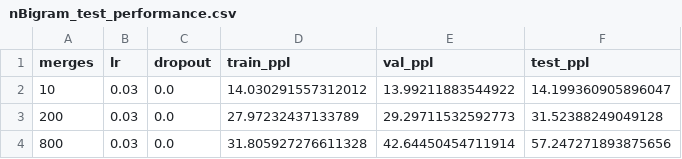
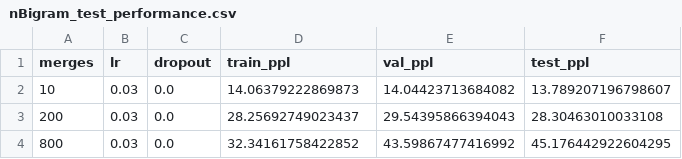
Before and after one commit to Edogor/GPT-from-scratch, a CSV file: results/neural_bigram/hparams_search/nBigram_test_performance.csv, drawn as a sheet.

```diff
--- a/results/neural_bigram/hparams_search/nBigram_test_performance.csv
+++ b/results/neural_bigram/hparams_search/nBigram_test_performance.csv
@@ -1,4 +1,4 @@
 merges,lr,dropout,train_ppl,val_ppl,test_ppl
-10,0.03,0.0,14.030291557312012,13.99211883544922,14.199360905896047
-200,0.03,0.0,27.97232437133789,29.29711532592773,31.52388249049128
-800,0.03,0.0,31.805927276611328,42.64450454711914,57.247271893875656
+10,0.03,0.0,14.06379222869873,14.04423713684082,13.789207196798607
+200,0.03,0.0,28.25692749023437,29.54395866394043,28.30463010033108
+800,0.03,0.0,32.34161758422852,43.59867477416992,45.176442922604295
```
Also changed, not shown: results/tokenizer/tokenizer_search_results.csv, 46 other files.
